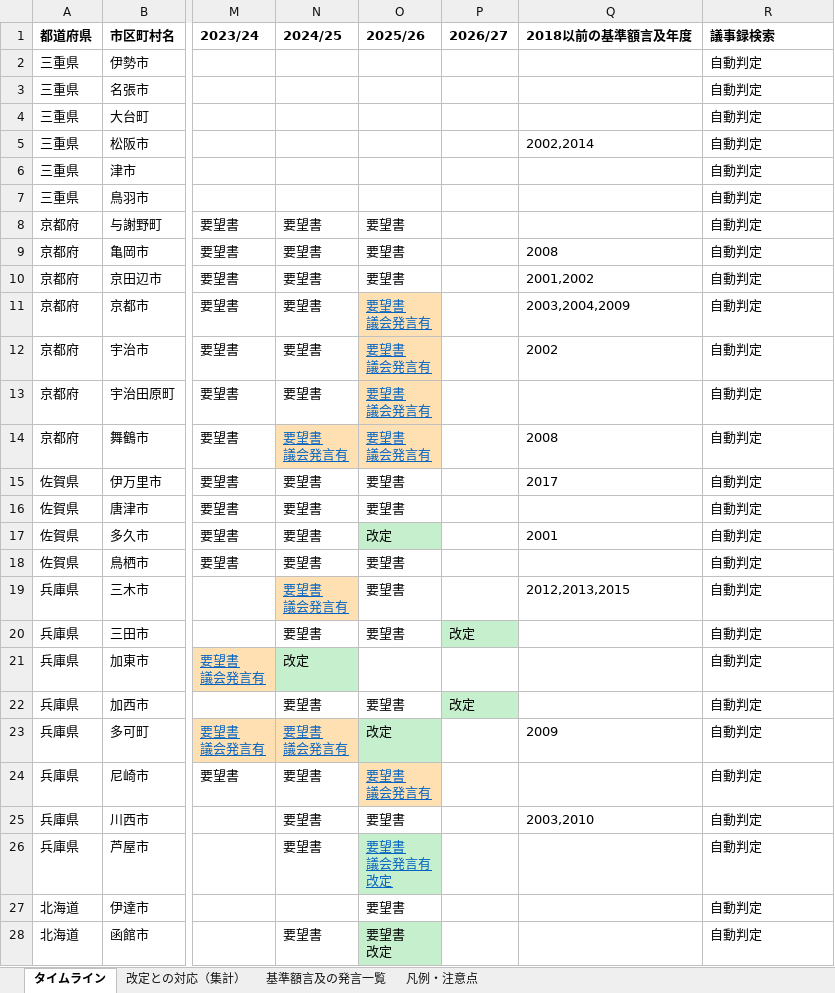
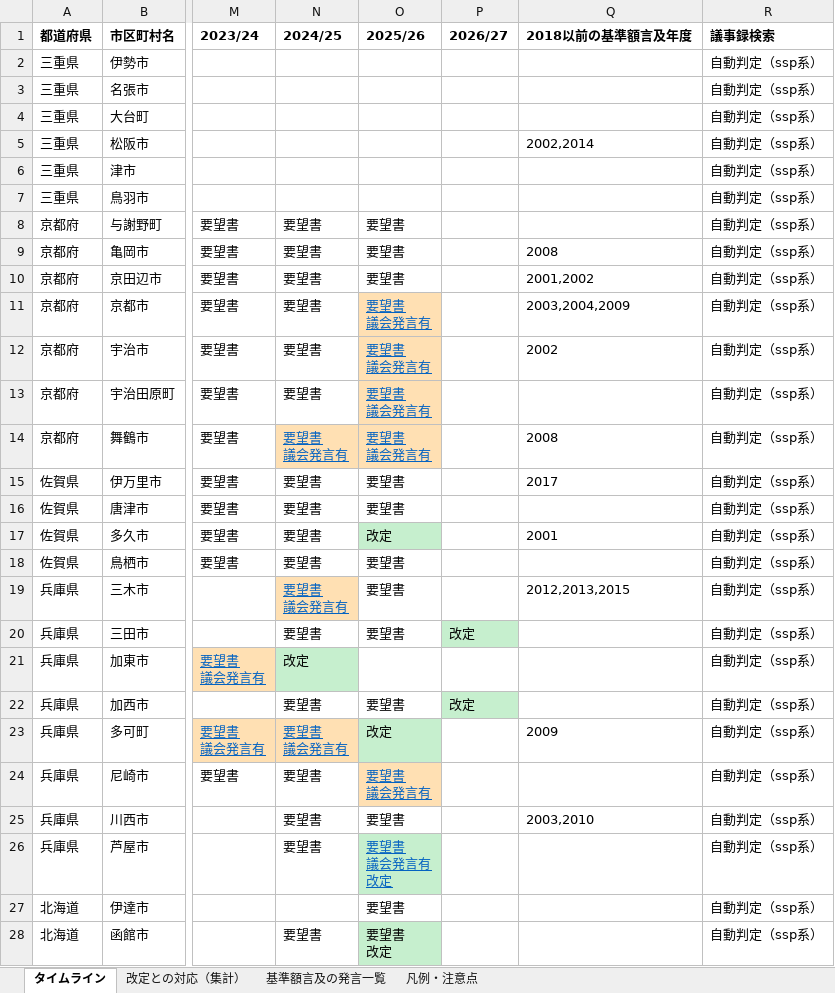
Before and after one commit to yukiara12/nphl_pjt_stoma, an Excel workbook: outputs/reports/council_request_revision_timeline_v2.xlsx, sheet タイムライン, drawn as a sheet; only a part is shown, gaps mark what is left out; values as stored, in another font and other column widths than the file's, no borders; the diff covers the shown part only; the diff names each change by its address in the sheet, - before the commit and + after, or states it on an @@ line.

```diff
--- a/outputs/reports/council_request_revision_timeline_v2.xlsx (sheet タイムライン)
+++ b/outputs/reports/council_request_revision_timeline_v2.xlsx (sheet タイムライン)
-R2:R28 (議事録検索): 自動判定
+R2:R28 (議事録検索): 自動判定（ssp系）
```
Also changed, not shown: 460 edited cells elsewhere in this sheet, sheet 基準額言及の発言一覧, sheet 凡例・注意点, sheet 改定との対応（集計）, 5 other files.
